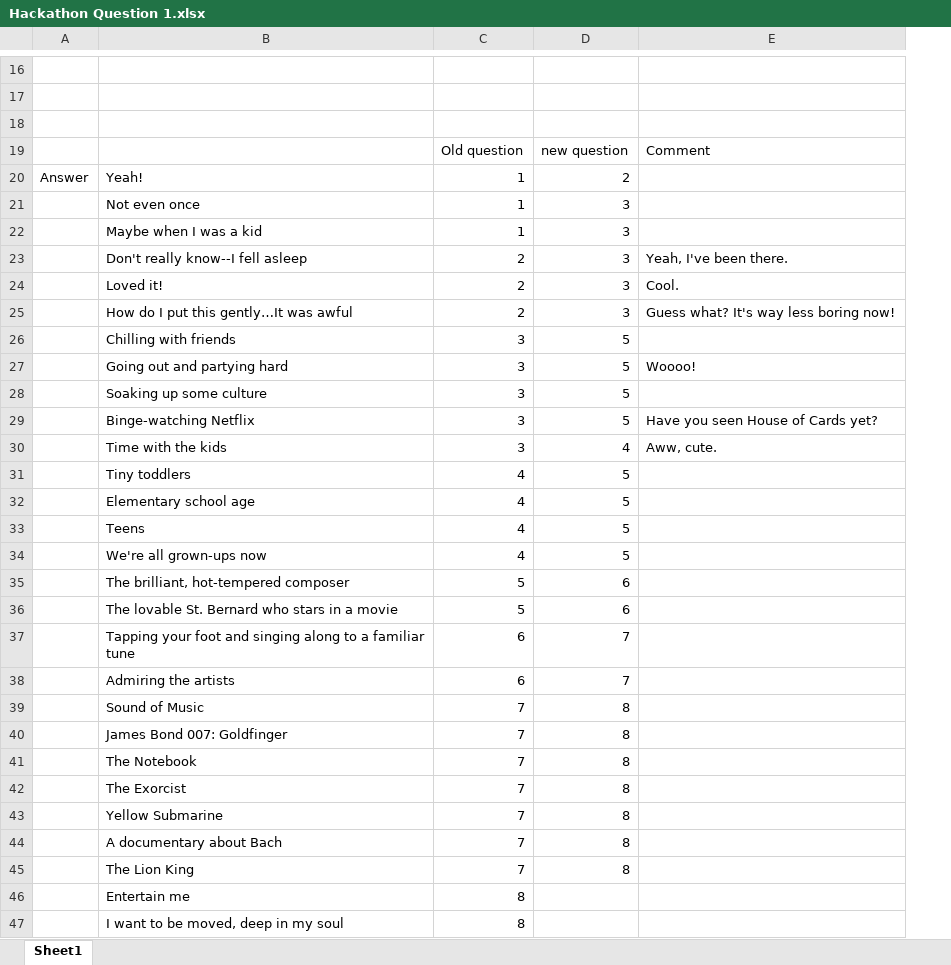
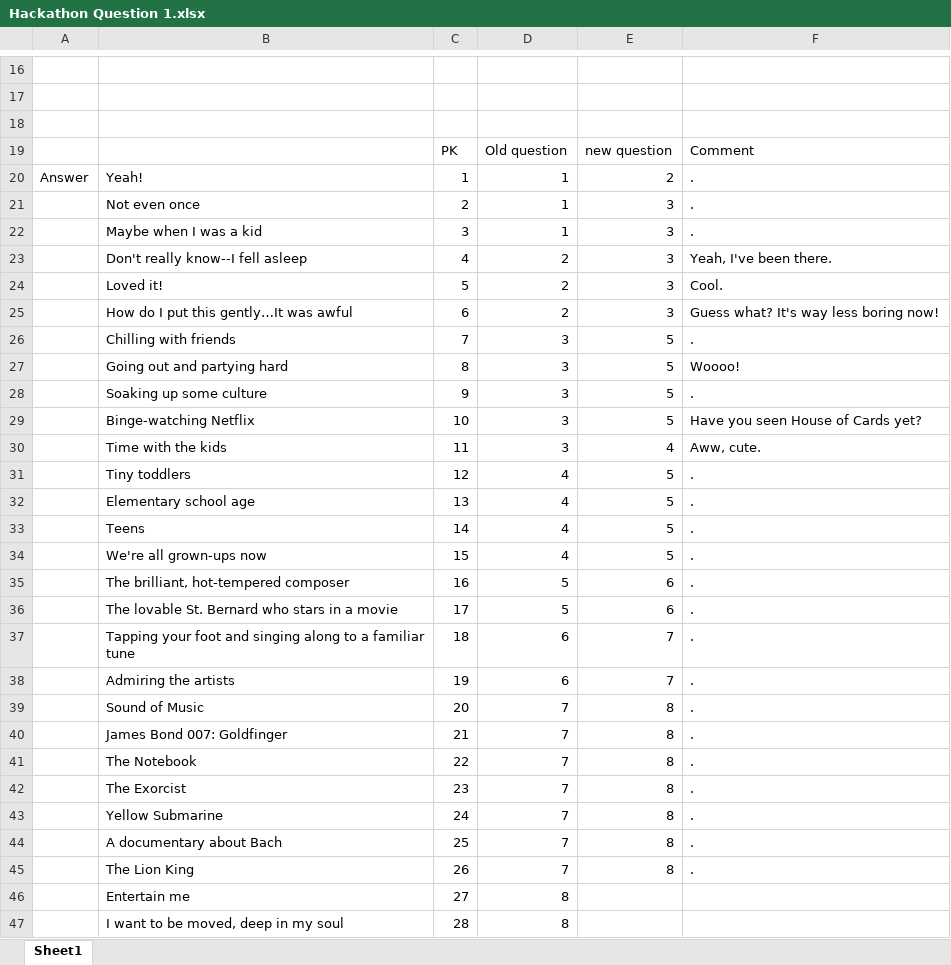
Before and after one commit to devvmh/hackthesymphony, an Excel workbook: appcode/Hackathon Question 1.xlsx, sheet Sheet1, drawn as a sheet; only a part is shown, gaps mark what is left out; values as stored, in another font and other column widths than the file's, no borders; addresses are those after the commit; the diff names each change by its address in the sheet, - before the commit and + after, or states it on an @@ line.

```diff
--- a/appcode/Hackathon Question 1.xlsx (sheet Sheet1)
+++ b/appcode/Hackathon Question 1.xlsx (sheet Sheet1)
+column C, rows 19-47: PK | 1 | 2 | 3 | 4 | 5 | 6 | 7 | 8 | 9 | 10 | 11 | 12 | 13 | 14 | 15 | 16 | 17 | 18 | 19 | 20 | 21 | 22 | 23 | 24 | 25 | 26 | 27 | 28
-F20:F22: (empty)
+F20:F22: .
-F26: (empty)
+F26: .
-F28: (empty)
+F28: .
-F31:F45: (empty)
+F31:F45: .
```
Also changed, not shown: 2 other files.
